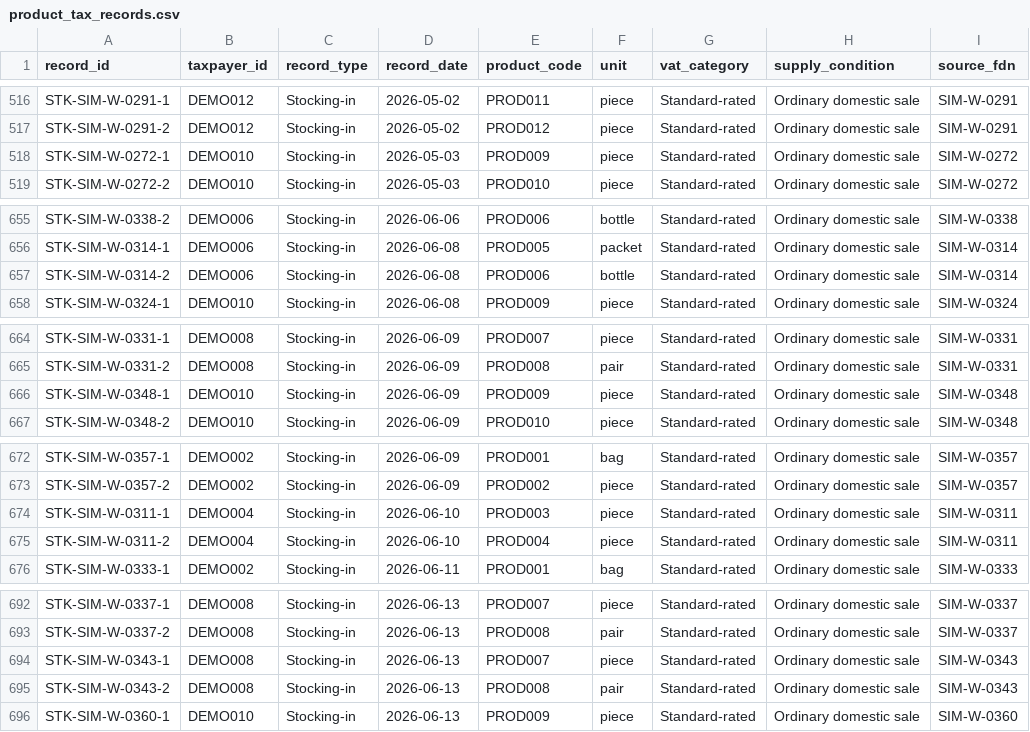
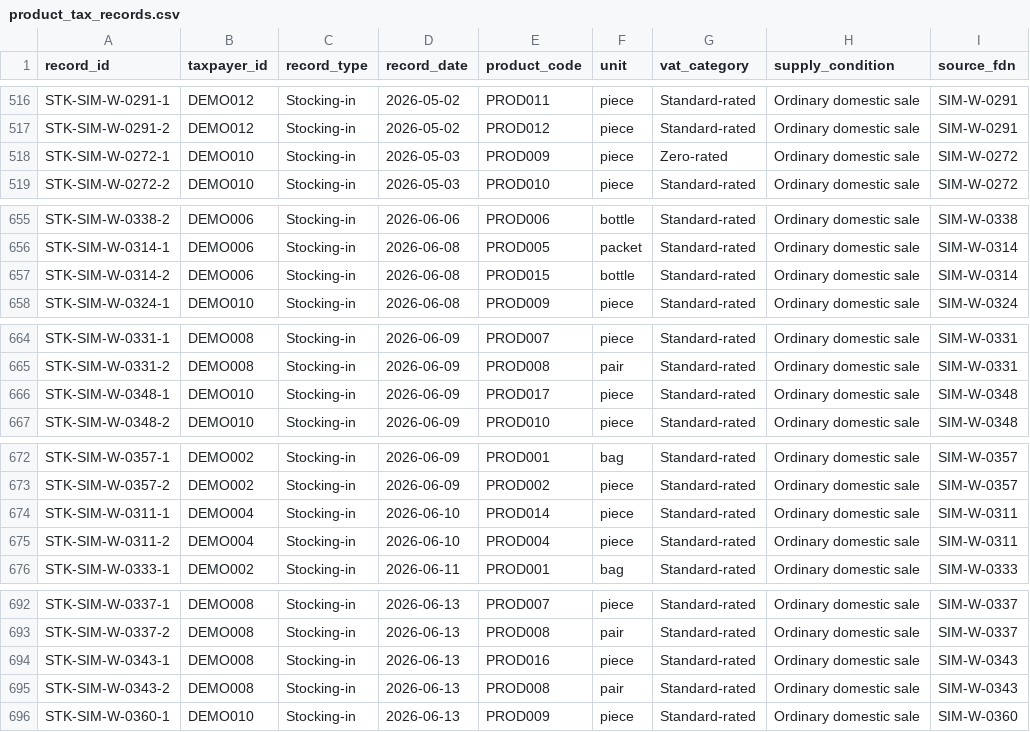
Before and after one commit to Muboki/EFRIS-Risk-Dashboard, a CSV file: generated/six_month/product_tax_records.csv, drawn as a sheet; only a part is shown, gaps mark what is left out; the diff covers the shown part only; the diff names each change by its address in the sheet, - before the commit and + after, or states it on an @@ line.

```diff
--- a/generated/six_month/product_tax_records.csv
+++ b/generated/six_month/product_tax_records.csv
-G518 (vat_category): Standard-rated
+G518 (vat_category): Zero-rated
-E657 (product_code): PROD006
+E657 (product_code): PROD015
-E666 (product_code): PROD009
+E666 (product_code): PROD017
-E674 (product_code): PROD003
+E674 (product_code): PROD014
-E694 (product_code): PROD007
+E694 (product_code): PROD016
```
Also changed, not shown: 7 edited cells elsewhere in this file, generated/six_month/invoice_lines.csv, generated/six_month/price_benchmarks.csv, 16 other files.
